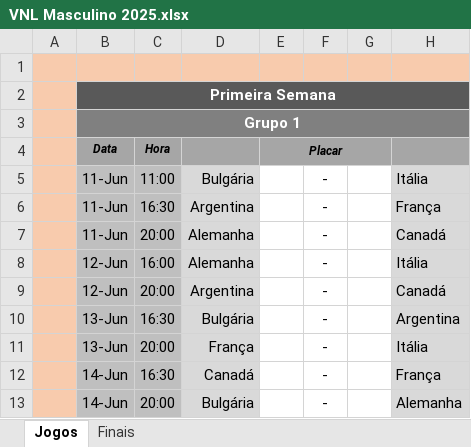
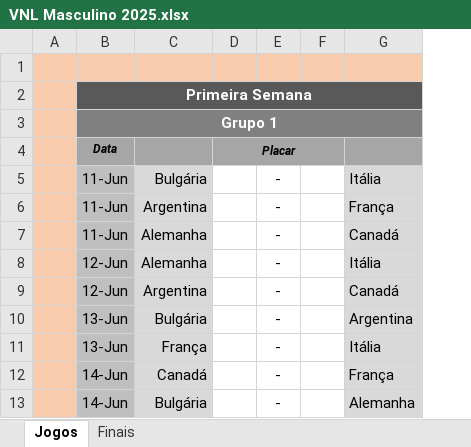
Before and after one commit to maurilyn/volei-planilha-VNL-masculino-2025, an Excel workbook: VNL Masculino 2025.xlsx, sheet Jogos, drawn as a sheet; only a part is shown; values as stored, in another font and other column widths than the file's, no borders; conditional formats not drawn; the diff names each change by its address in the sheet, - before the commit and + after, or states it on an @@ line.

Commit message:
Add files via upload
Removido os horários dos jogos

```diff
--- a/VNL Masculino 2025.xlsx (sheet Jogos)
+++ b/VNL Masculino 2025.xlsx (sheet Jogos)
-column C, rows 4-13: Hora | 11:00 | 16:30 | 20:00 | 16:00 | 20:00 | 16:30 | 20:00 | 16:30 | 20:00
```
Also changed, not shown: formulas that keep their value.
